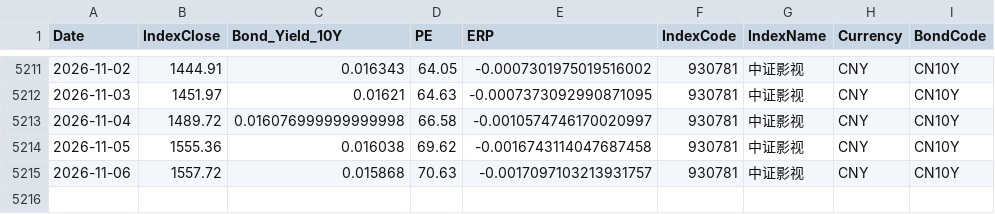
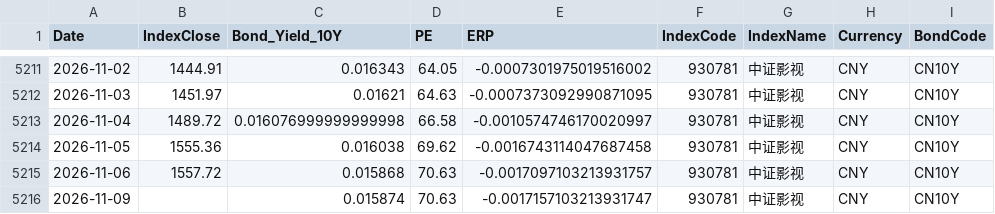
Before and after one commit to ChiaraVan1/equity-risk-premium-monitor, a CSV file: data/erp_930781.csv, drawn as a sheet; only a part is shown, gaps mark what is left out; the diff names each change by its address in the sheet, - before the commit and + after, or states it on an @@ line.

```diff
--- a/data/erp_930781.csv
+++ b/data/erp_930781.csv
+row 5216: 2026-11-09 |  | 0.015874 | 70.63 | -0.0017157103213931747 | 930781 | 中证影视 | CNY | CN10Y
```
Also changed, not shown: data/erp_931066.csv, data/erp_931637.csv, 27 other files.
